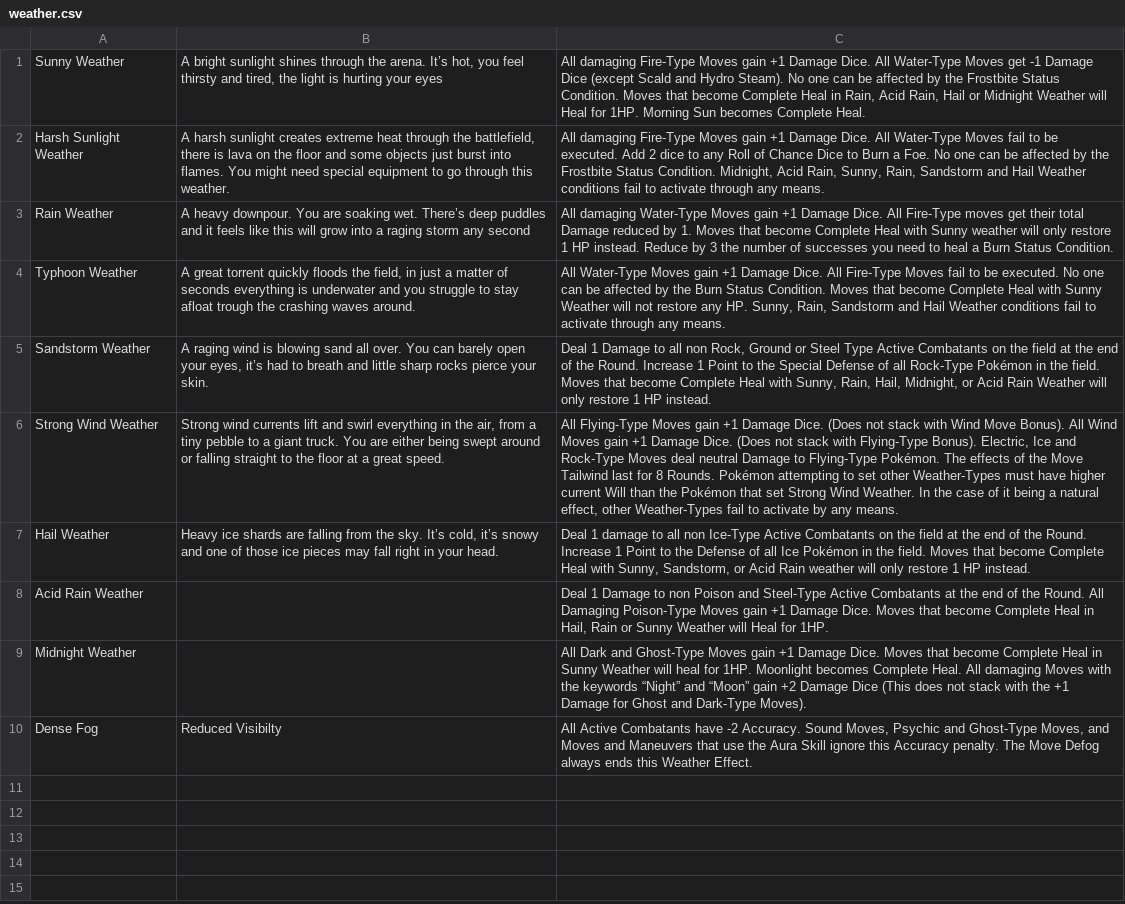
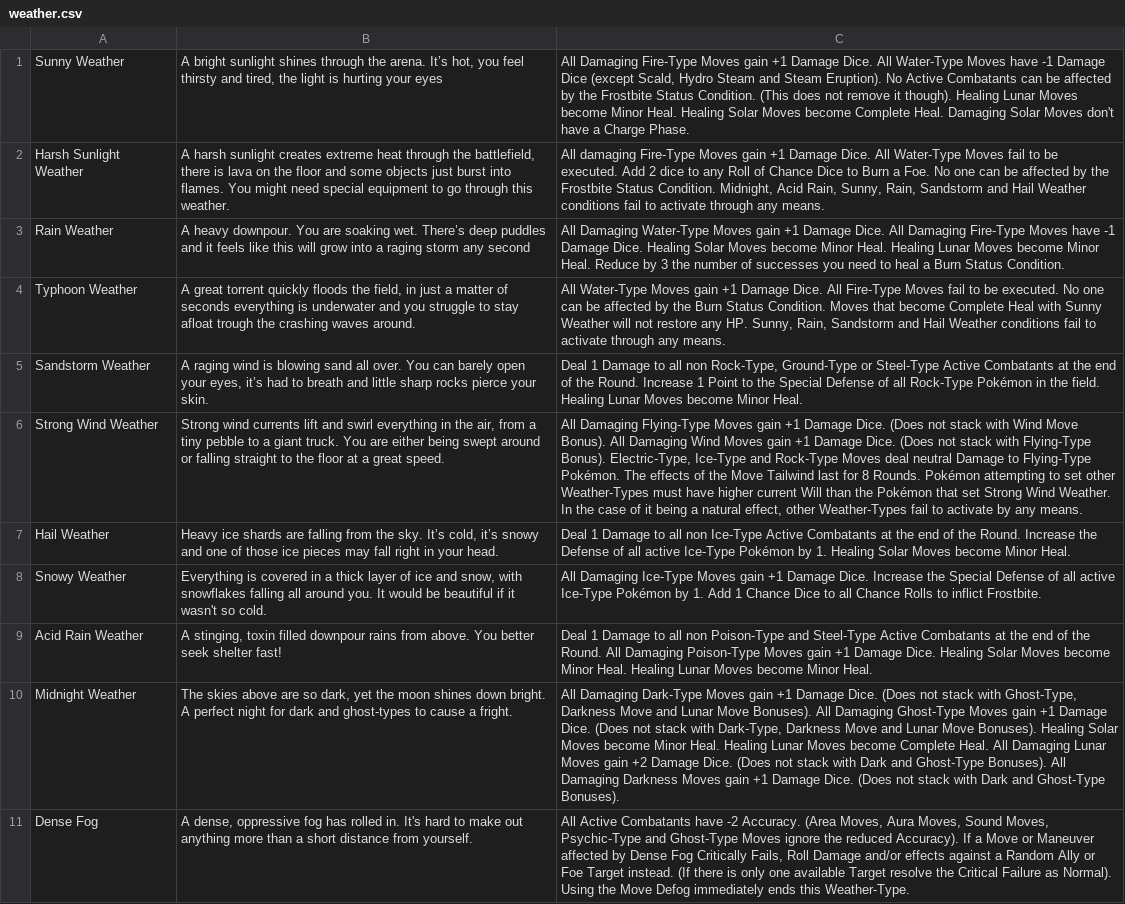
Before and after one commit to lowly-god/Pokerole-Legends-Helper, a CSV file: weather.csv, drawn as a sheet; addresses are those after the commit; the diff names each change by its address in the sheet, - before the commit and + after, or states it on an @@ line.

Commit message:
Keywords on Abilities and Weather

```diff
--- a/weather.csv
+++ b/weather.csv
-C1: All damaging Fire-Type Moves gain +1 Damage Dice. All Water-Type Moves get -1 Damage Dice (except Scald and Hydro Steam). No one can be affected by the Frostbite Status Condition. Moves that become Complete Heal in Rain, Acid Rain, Hail or Midnight Weather will Heal for 1HP. Morning Sun becomes Complete Heal.
+C1: All Damaging Fire-Type Moves gain +1 Damage Dice. All Water-Type Moves have -1 Damage Dice (except Scald, Hydro Steam and Steam Eruption). No Active Combatants can be affected by the Frostbite Status Condition. (This does not remove it though). Healing Lunar Moves become Minor Heal. Healing Solar Moves become Complete Heal. Damaging Solar Moves don't have a Charge Phase.
-C3: All damaging Water-Type Moves gain +1 Damage Dice. All Fire-Type moves get their total Damage reduced by 1. Moves that become Complete Heal with Sunny weather will only restore 1 HP instead. Reduce by…
+C3: All Damaging Water-Type Moves gain +1 Damage Dice. All Damaging Fire-Type Moves have -1 Damage Dice. Healing Solar Moves become Minor Heal. Healing Lunar Moves become Minor Heal. Reduce by…
-C5: …all non Rock, Ground or Steel Type Active Combatants on the field at the end of the Round. Increase 1 Point to the Special Defense of all Rock-Type Pokémon in the field. Moves that become Complete Heal with Sunny, Rain, Hail, Midnight, or Acid Rain Weather will only restore 1 HP instead.
+C5: …all non Rock-Type, Ground-Type or Steel-Type Active Combatants at the end of the Round. Increase 1 Point to the Special Defense of all Rock-Type Pokémon in the field. Healing Lunar Moves become Minor Heal.
-C6: All Flying-Type Moves gain +1 Damage Dice. (Does not stack with Wind Move Bonus). All Wind Moves gain +1 Damage Dice. (Does not stack with Flying-Type Bonus). Electric, Ice and Rock-Type…
+C6: All Damaging Flying-Type Moves gain +1 Damage Dice. (Does not stack with Wind Move Bonus). All Damaging Wind Moves gain +1 Damage Dice. (Does not stack with Flying-Type Bonus). Electric-Type, Ice-Type and Rock-Type…
-C7: Deal 1 damage to all non Ice-Type Active Combatants on the field at the end of the Round. Increase 1 Point to the Defense of all Ice Pokémon in the field. Moves that become Complete Heal with Sunny, Sandstorm, or Acid Rain weather will only restore 1 HP instead.
+C7: Deal 1 Damage to all non Ice-Type Active Combatants at the end of the Round. Increase the Defense of all active Ice-Type Pokémon by 1. Healing Solar Moves become Minor Heal.
+row 8: Snowy Weather | Everything is covered in a thick layer of ice and snow, with snowflakes falling all around you. It would be beautiful if it wasn't so cold. | All Damaging Ice-Type Moves gain +1 Damage Dice. Increase the Special Defense of all active Ice-Type Pokémon by 1. Add 1 Chance Dice to all Chance Rolls to inflict Frostbite.
-B9: (empty)
+B9: A stinging, toxin filled downpour rains from above. You better seek shelter fast!
-C9: …Damage to non Poison and Steel-Type Active Combatants at the end of the Round. All Damaging Poison-Type Moves gain +1 Damage Dice. Moves that become Complete Heal in Hail, Rain or Sunny Weather will Heal for 1HP.
+C9: …Damage to all non Poison-Type and Steel-Type Active Combatants at the end of the Round. All Damaging Poison-Type Moves gain +1 Damage Dice. Healing Solar Moves become Minor Heal. Healing Lunar Moves become Minor Heal.
-B10: (empty)
+B10: The skies above are so dark, yet the moon shines down bright. A perfect night for dark and ghost-types to cause a fright.
-C10: All Dark and Ghost-Type Moves gain +1 Damage Dice. Moves that become Complete Heal in Sunny Weather will heal for 1HP. Moonlight becomes Complete Heal. All damaging Moves with the keywords “Night” and “Moon” gain +2 Damage Dice (This does not stack with the +1 Damage for Ghost and Dark-Type Moves).
+C10: All Damaging Dark-Type Moves gain +1 Damage Dice. (Does not stack with Ghost-Type, Darkness Move and Lunar Move Bonuses). All Damaging Ghost-Type Moves gain +1 Damage Dice. (Does not stack with Dark-Type, Darkness Move and Lunar Move Bonuses). Healing Solar Moves become Minor Heal. Healing Lunar Moves become Complete Heal. All Damaging Lunar Moves gain +2 Damage Dice. (Does not stack with Dark and Ghost-Type Bonuses). All Damaging Darkness Moves gain +1 Damage Dice. (Does not stack with Dark and Ghost-Type Bonuses).
-B11: Reduced Visibilty
+B11: A dense, oppressive fog has rolled in. It's hard to make out anything more than a short distance from yourself.
-C11: …-2 Accuracy. Sound Moves, Psychic and Ghost-Type Moves, and Moves and Maneuvers that use the Aura Skill ignore this Accuracy penalty. The Move Defog always ends this Weather Effect.
+C11: …-2 Accuracy. (Area Moves, Aura Moves, Sound Moves, Psychic-Type and Ghost-Type Moves ignore the reduced Accuracy). If a Move or Maneuver affected by Dense Fog Critically Fails, Roll Damage and/or effects against a Random Ally or Foe Target instead. (If there is only one available Target resolve the Critical Failure as Normal). Using the Move Defog immediately ends this Weather-Type.
```
Also changed, not shown: weather_v3.csv, 28 other files.
